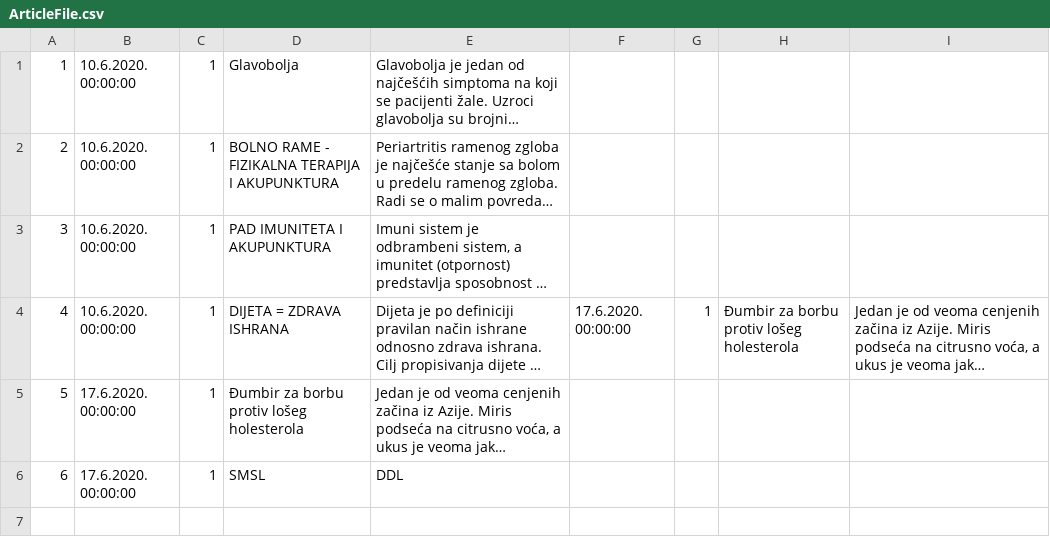
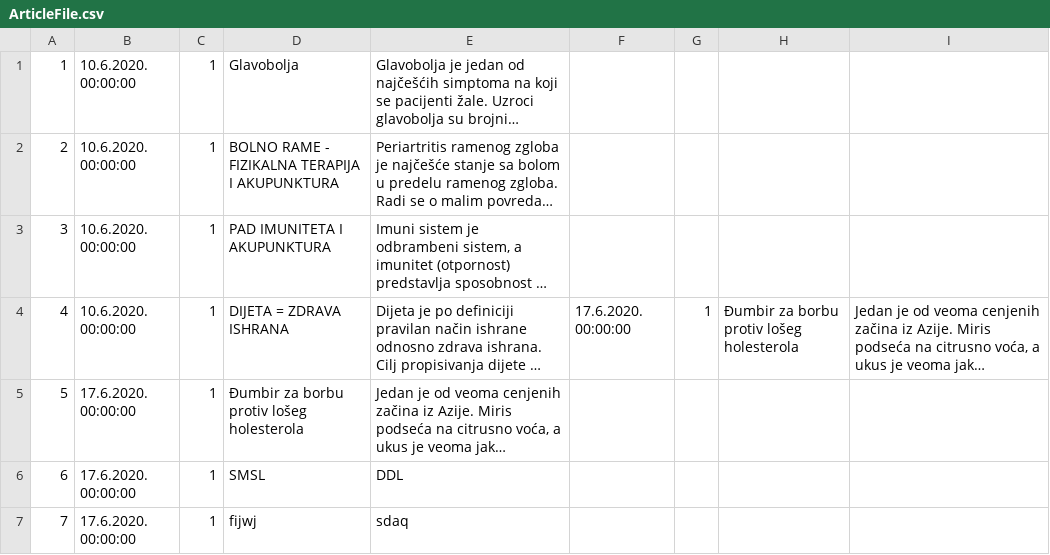
Before and after one commit to ilijabrdar/hospital_system, a CSV file: HCIproject/RESOURCES/ArticleFile.csv, drawn as a sheet; long unchanged cells end in …; the diff names each change by its address in the sheet, - before the commit and + after, or states it on an @@ line.

```diff
--- a/HCIproject/RESOURCES/ArticleFile.csv
+++ b/HCIproject/RESOURCES/ArticleFile.csv
+row 7: 7 | 17.6.2020. 00:00:00 | 1 | fijwj | sdaq
```
Also changed, not shown: HCIproject/RESOURCES/DoctorFile.csv, HCIproject/RESOURCES/DrugFile.csv, 36 other files.
